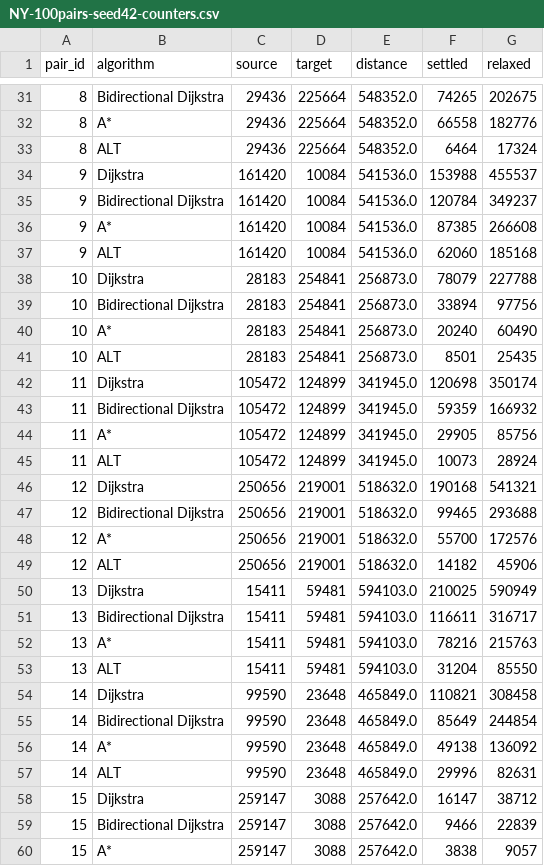
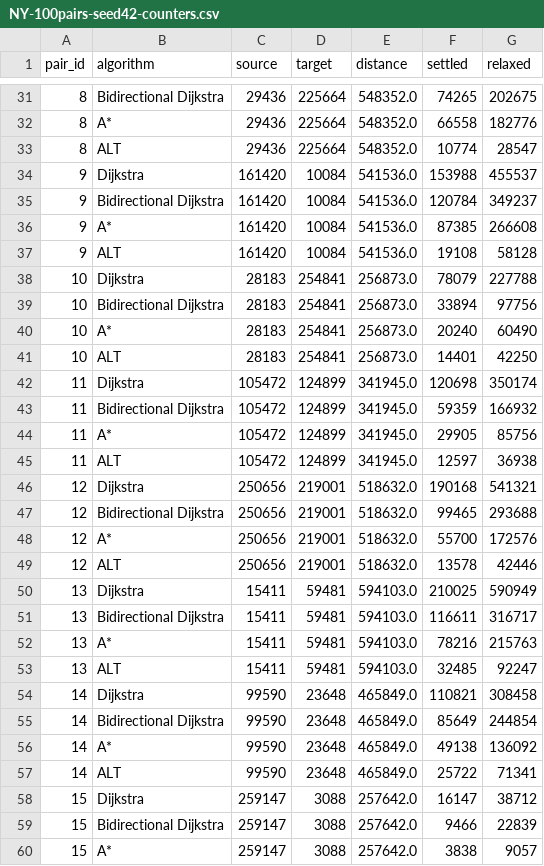
Before and after one commit to alihamzazeb/Route-Planner-Bachelor, a CSV file: benchmark-data/results/NY-100pairs-seed42-counters.csv, drawn as a sheet; only a part is shown, gaps mark what is left out; the diff covers the shown part only.

```diff
--- a/benchmark-data/results/NY-100pairs-seed42-counters.csv
+++ b/benchmark-data/results/NY-100pairs-seed42-counters.csv
@@ -32,3 +32,3 @@ pair_id,algorithm,source,target,distance,settled,relaxed
 8,A*,29436,225664,548352.0,66558,182776
-8,ALT,29436,225664,548352.0,6464,17324
+8,ALT,29436,225664,548352.0,10774,28547
 9,Dijkstra,161420,10084,541536.0,153988,455537
@@ -36,3 +36,3 @@ pair_id,algorithm,source,target,distance,settled,relaxed
 9,A*,161420,10084,541536.0,87385,266608
-9,ALT,161420,10084,541536.0,62060,185168
+9,ALT,161420,10084,541536.0,19108,58128
 10,Dijkstra,28183,254841,256873.0,78079,227788
@@ -40,3 +40,3 @@ pair_id,algorithm,source,target,distance,settled,relaxed
 10,A*,28183,254841,256873.0,20240,60490
-10,ALT,28183,254841,256873.0,8501,25435
+10,ALT,28183,254841,256873.0,14401,42250
 11,Dijkstra,105472,124899,341945.0,120698,350174
@@ -44,3 +44,3 @@ pair_id,algorithm,source,target,distance,settled,relaxed
 11,A*,105472,124899,341945.0,29905,85756
-11,ALT,105472,124899,341945.0,10073,28924
+11,ALT,105472,124899,341945.0,12597,36938
 12,Dijkstra,250656,219001,518632.0,190168,541321
@@ -48,3 +48,3 @@ pair_id,algorithm,source,target,distance,settled,relaxed
 12,A*,250656,219001,518632.0,55700,172576
-12,ALT,250656,219001,518632.0,14182,45906
+12,ALT,250656,219001,518632.0,13578,42446
 13,Dijkstra,15411,59481,594103.0,210025,590949
@@ -52,3 +52,3 @@ pair_id,algorithm,source,target,distance,settled,relaxed
 13,A*,15411,59481,594103.0,78216,215763
-13,ALT,15411,59481,594103.0,31204,85550
+13,ALT,15411,59481,594103.0,32485,92247
 14,Dijkstra,99590,23648,465849.0,110821,308458
@@ -56,3 +56,3 @@ pair_id,algorithm,source,target,distance,settled,relaxed
 14,A*,99590,23648,465849.0,49138,136092
-14,ALT,99590,23648,465849.0,29996,82631
+14,ALT,99590,23648,465849.0,25722,71341
 15,Dijkstra,259147,3088,257642.0,16147,38712
```
Also changed, not shown: 186 edited cells elsewhere in this file, 5 other files.
